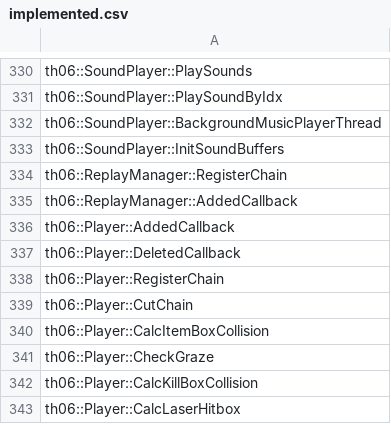
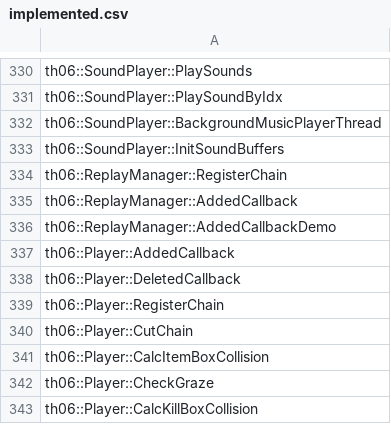
Before and after one commit to happyhavoc/th06, a CSV file: config/implemented.csv, drawn as a sheet; only a part is shown, gaps mark what is left out; the shorter side is filled out with more unchanged rows.

Commit message:
Implement ReplayManager::AddedCallbackDemo

```diff
--- a/config/implemented.csv
+++ b/config/implemented.csv
@@ -335,2 +335,3 @@ th06::ReplayManager::RegisterChain
 th06::ReplayManager::AddedCallback
+th06::ReplayManager::AddedCallbackDemo
 th06::Player::AddedCallback
```
Also changed, not shown: config/stubbed.csv, 2 other files.
